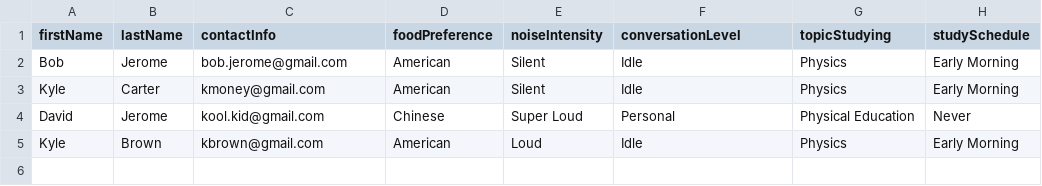
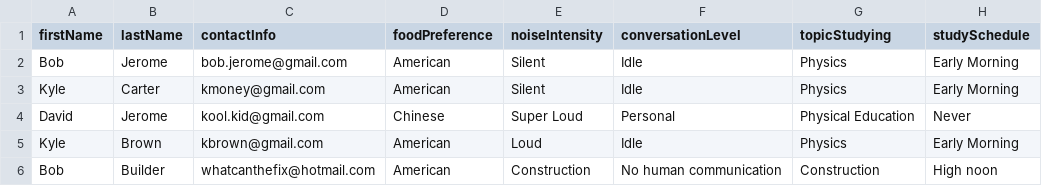
Before and after one commit to davidljerome03/shellHacksProject, a CSV file: tmp/devnodes.csv, drawn as a sheet; the diff names each change by its address in the sheet, - before the commit and + after, or states it on an @@ line.

Commit message:
replace devnode file

```diff
--- a/tmp/devnodes.csv
+++ b/tmp/devnodes.csv
+row 6: Bob | Builder | whatcanthefix@hotmail.com | American | Construction | No human communication | Construction | High noon
```
Also changed, not shown: 2 other files.
